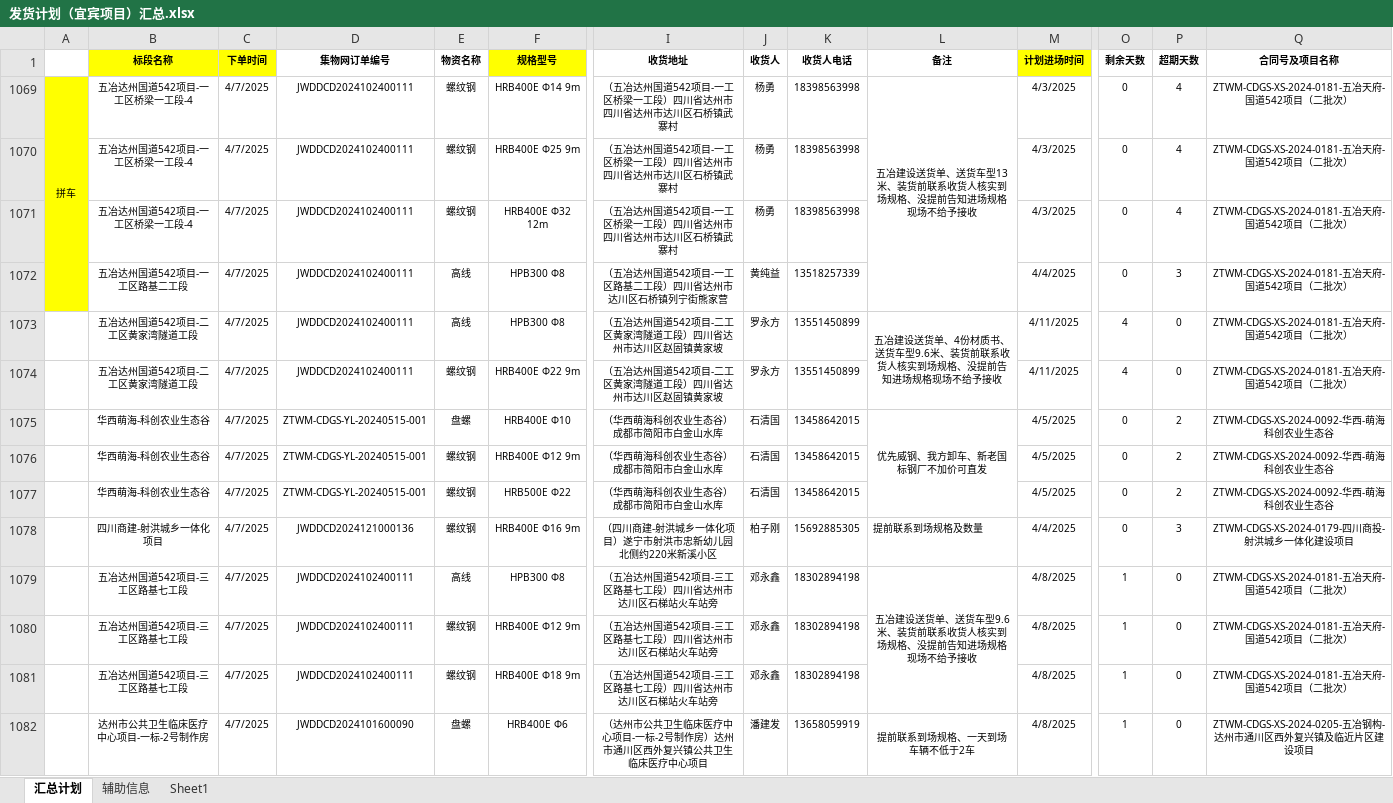
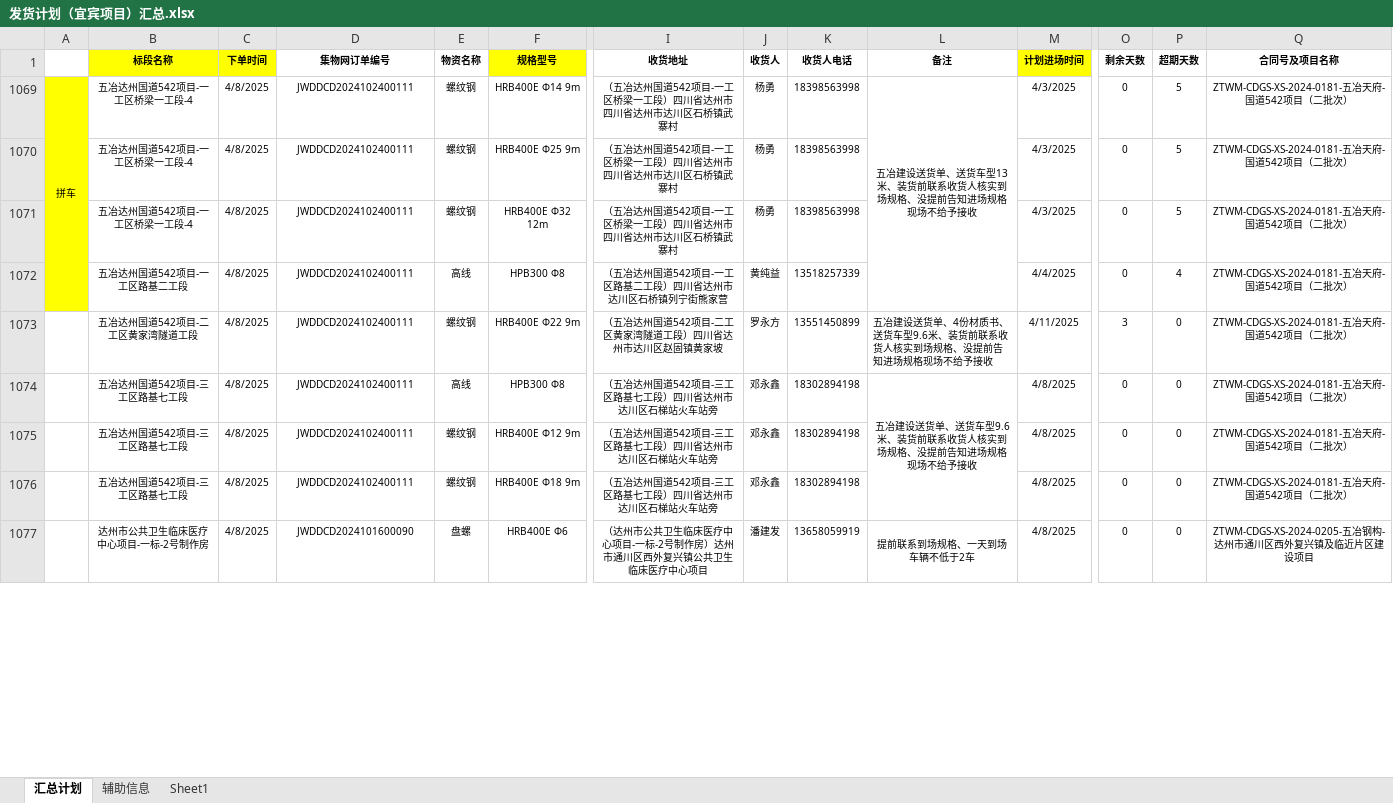
Before and after one commit to monizhou/shipment-app, an Excel workbook: 发货计划（宜宾项目）汇总.xlsx, sheet 汇总计划, drawn as a sheet; only a part is shown, gaps mark what is left out; values as stored, in another font and other column widths than the file's, no borders; conditional formats not drawn; removed rows and columns are numbered as before the commit, all else as after; rows hold the shown columns only; the diff covers the shown part only; the diff names each change by its address in the sheet, - before the commit and + after, or states it on an @@ line.

Commit message:
Add files via upload

```diff
--- a/发货计划（宜宾项目）汇总.xlsx (sheet 汇总计划)
+++ b/发货计划（宜宾项目）汇总.xlsx (sheet 汇总计划)
-C1069:C1072 (下单时间): 4/7/2025
+C1069:C1072 (下单时间): 4/8/2025
-P1069:P1071 (超期天数): 4
+P1069:P1071 (超期天数): 5
-P1072 (超期天数): 3
+P1072 (超期天数): 4
-row 1073:  | 五冶达州国道542项目-二工区黄家湾隧道工段 | 4/7/2025 | JWDDCD2024102400111 | 高线 | HPB300 Φ8 | （五冶达州国道542项目-二工区黄家湾隧道工段）四川省达州市达川区赵固镇黄家坡 | 罗永方 | 13551450899 | 五冶建设送货单、4份材质书、送货车型9.6米、装货前联系收货人核实到场规格、没提前告知进场规格现场不给予接收 | 4/11/2025 | 4 | 0 | ZTWM-CDGS-XS-2024-0181-五冶天府-国道542项目（二批次）
-C1073 (下单时间): 4/7/2025
+C1073 (下单时间): 4/8/2025
-L1073 (备注): (empty)
+L1073 (备注): 五冶建设送货单、4份材质书、送货车型9.6米、装货前联系收货人核实到场规格、没提前告知进场规格现场不给予接收
-O1073 (剩余天数): 4
+O1073 (剩余天数): 3
-row 1075:  | 华西萌海-科创农业生态谷 | 4/7/2025 | ZTWM-CDGS-YL-20240515-001 | 盘螺 | HRB400E Φ10 | （华西萌海科创农业生态谷）成都市简阳市白金山水库 | 石清国 | 13458642015 | 优先威钢、我方卸车、新老国标钢厂不加价可直发 | 4/5/2025 | 0 | 2 | ZTWM-CDGS-XS-2024-0092-华西-萌海科创农业生态谷
-row 1076:  | 华西萌海-科创农业生态谷 | 4/7/2025 | ZTWM-CDGS-YL-20240515-001 | 螺纹钢 | HRB400E Φ12 9m | （华西萌海科创农业生态谷）成都市简阳市白金山水库 | 石清国 | 13458642015 |  | 4/5/2025 | 0 | 2 | ZTWM-CDGS-XS-2024-0092-华西-萌海科创农业生态谷
-row 1077:  | 华西萌海-科创农业生态谷 | 4/7/2025 | ZTWM-CDGS-YL-20240515-001 | 螺纹钢 | HRB500E Φ22 | （华西萌海科创农业生态谷）成都市简阳市白金山水库 | 石清国 | 13458642015 |  | 4/5/2025 | 0 | 2 | ZTWM-CDGS-XS-2024-0092-华西-萌海科创农业生态谷
-row 1078:  | 四川商建-射洪城乡一体化项目 | 4/7/2025 | JWDDCD2024121000136 | 螺纹钢 | HRB400E Φ16 9m | （四川商建-射洪城乡一体化项目）遂宁市射洪市忠新幼儿园北侧约220米新溪小区 | 柏子刚 | 15692885305 | 提前联系到场规格及数量 | 4/4/2025 | 0 | 3 | ZTWM-CDGS-XS-2024-0179-四川商投-射洪城乡一体化建设项目
-C1074:C1077 (下单时间): 4/7/2025
+C1074:C1077 (下单时间): 4/8/2025
-O1074:O1077 (剩余天数): 1
+O1074:O1077 (剩余天数): 0
```
Also changed, not shown: 5 added rows, 6 removed rows and 30 edited cells elsewhere in this sheet, formulas that keep their value, hidden cells.
